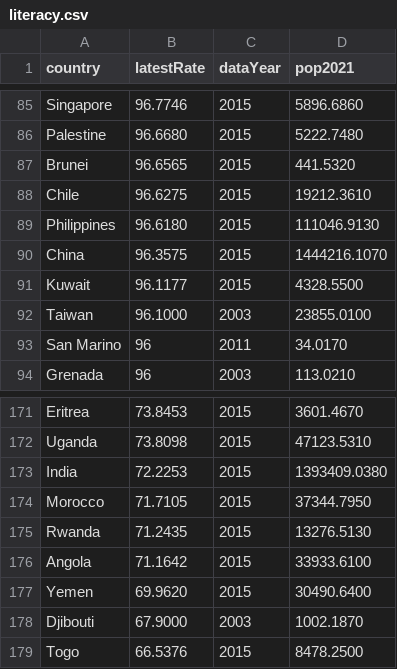
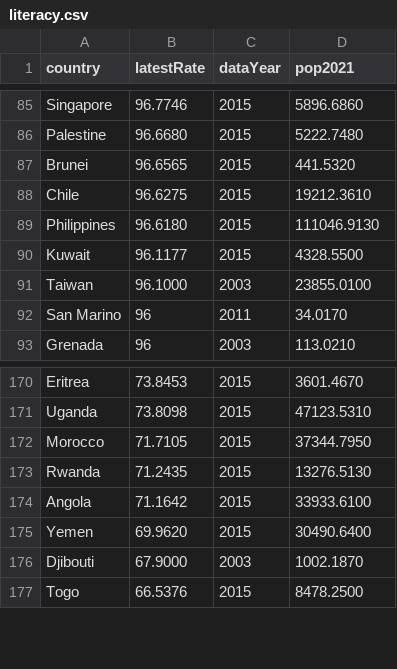
Before and after one commit to manshikarj/manshikarj.github.io, a CSV file: literacy.csv, drawn as a sheet; only a part is shown, gaps mark what is left out.

Commit message:
Update literacy.csv

```diff
--- a/literacy.csv
+++ b/literacy.csv
@@ -89,3 +89,2 @@ Chile,96.6275,2015,19212.3610
 Philippines,96.6180,2015,111046.9130
-China,96.3575,2015,1444216.1070
 Kuwait,96.1177,2015,4328.5500
@@ -172,3 +171,2 @@ Eritrea,73.8453,2015,3601.4670
 Uganda,73.8098,2015,47123.5310
-India,72.2253,2015,1393409.0380
 Morocco,71.7105,2015,37344.7950
```
